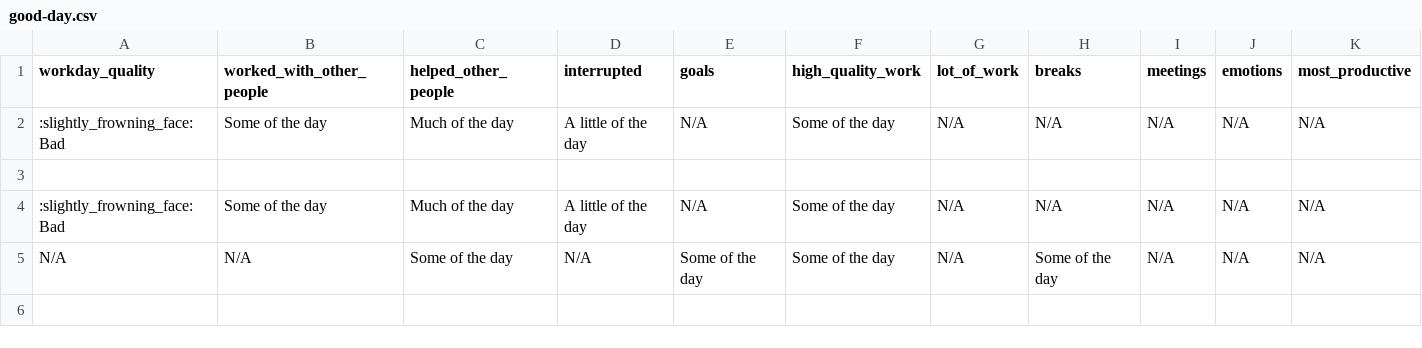
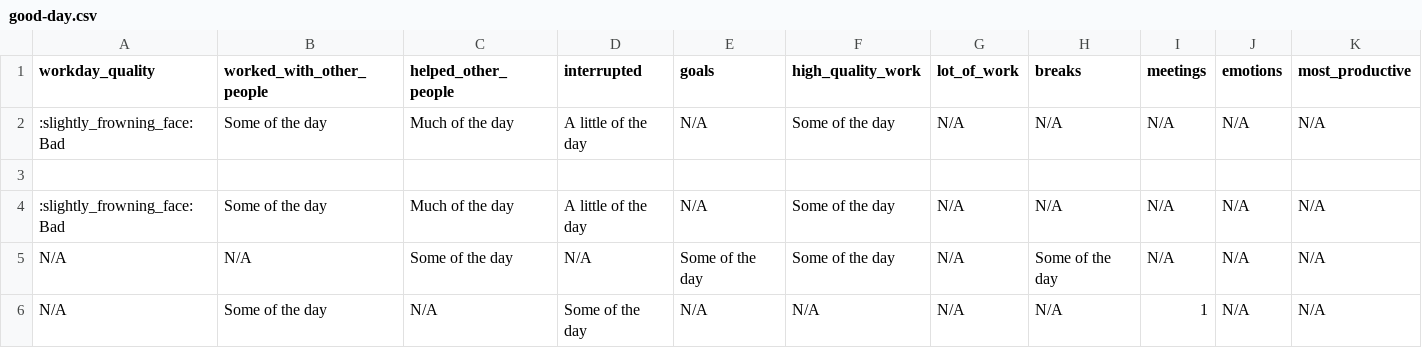
Before and after one commit to githubocto/good-day-demo, a CSV file: good-day.csv, drawn as a sheet; only a part is shown; rows hold the shown columns only; the diff names each change by its address in the sheet, - before the commit and + after, or states it on an @@ line.

Commit message:
Good Day update

```diff
--- a/good-day.csv
+++ b/good-day.csv
+row 6: N/A | Some of the day | N/A | Some of the day | N/A | N/A | N/A | N/A | 1 | N/A | N/A
```
